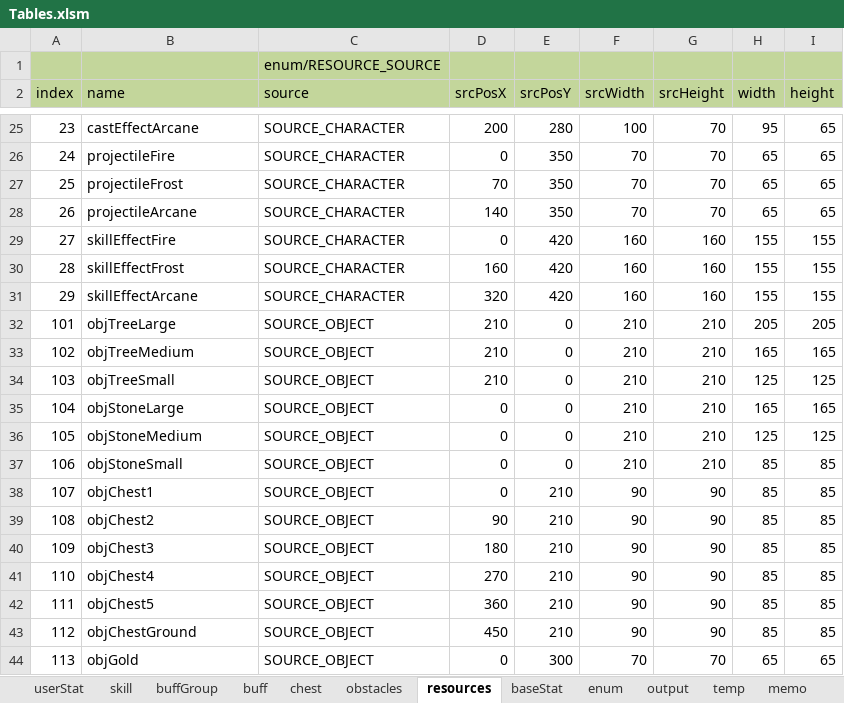
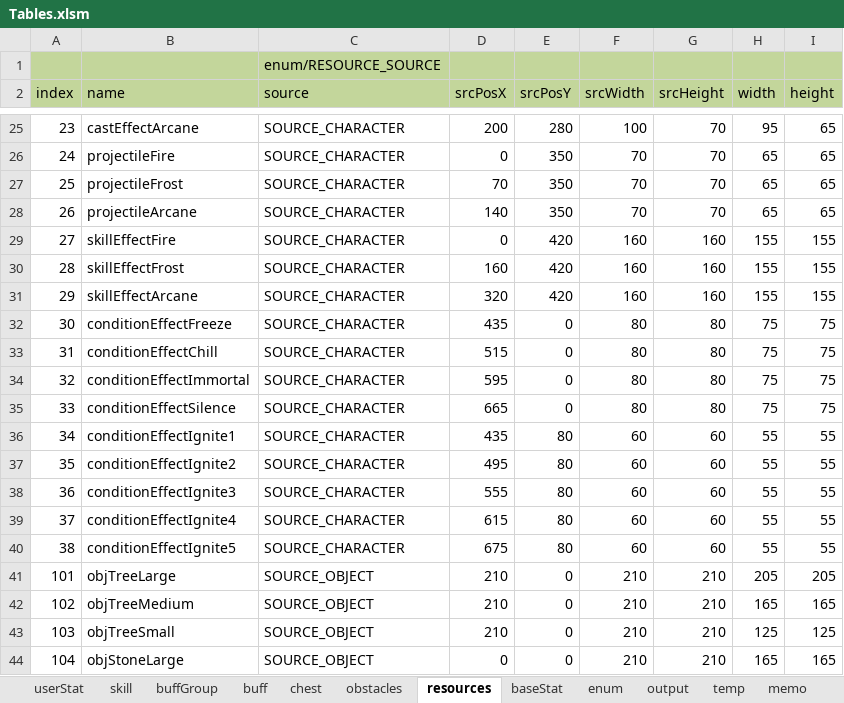
Before and after one commit to Wookok/project, an Excel workbook: dataTable/Tables.xlsm, sheet resources, drawn as a sheet; only a part is shown, gaps mark what is left out; the shorter side is filled out with more unchanged rows; values as stored, in another font and other column widths than the file's, no borders; the diff names each change by its address in the sheet, - before the commit and + after, or states it on an @@ line.

```diff
--- a/dataTable/Tables.xlsm (sheet resources)
+++ b/dataTable/Tables.xlsm (sheet resources)
+row 32: 30 | conditionEffectFreeze | SOURCE_CHARACTER | 435 | 0 | 80 | 80 | 75 | 75
+row 33: 31 | conditionEffectChill | SOURCE_CHARACTER | 515 | 0 | 80 | 80 | 75 | 75
+row 34: 32 | conditionEffectImmortal | SOURCE_CHARACTER | 595 | 0 | 80 | 80 | 75 | 75
+row 35: 33 | conditionEffectSilence | SOURCE_CHARACTER | 665 | 0 | 80 | 80 | 75 | 75
+row 36: 34 | conditionEffectIgnite1 | SOURCE_CHARACTER | 435 | 80 | 60 | 60 | 55 | 55
+row 37: 35 | conditionEffectIgnite2 | SOURCE_CHARACTER | 495 | 80 | 60 | 60 | 55 | 55
+row 38: 36 | conditionEffectIgnite3 | SOURCE_CHARACTER | 555 | 80 | 60 | 60 | 55 | 55
+row 39: 37 | conditionEffectIgnite4 | SOURCE_CHARACTER | 615 | 80 | 60 | 60 | 55 | 55
+row 40: 38 | conditionEffectIgnite5 | SOURCE_CHARACTER | 675 | 80 | 60 | 60 | 55 | 55
```
Also changed, not shown: sheet buff, sheet obstacles, sheet skill, sheet buffGroup, sheet output, sheet enum, 15 other files.
